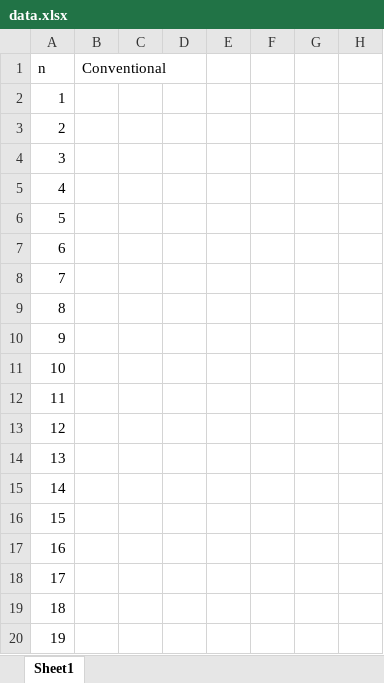
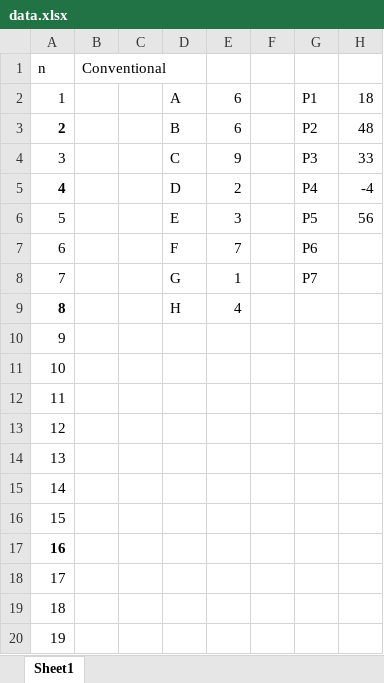
Before and after one commit to khalidtwl/Strassen-s-Algorithm, an Excel workbook: data.xlsx, sheet Sheet1, drawn as a sheet; only a part is shown; values as stored, in another font and other column widths than the file's, no borders; the diff covers the shown part only; the diff names each change by its address in the sheet, - before the commit and + after, or states it on an @@ line.

```diff
--- a/data.xlsx (sheet Sheet1)
+++ b/data.xlsx (sheet Sheet1)
-D2: (empty)
+D2: A
-E2:E3: (empty)
+E2:E3: 6
-G2: (empty)
+G2: P1
-H2: (empty)
+H2: 18
-A3 bold: off
+A3 bold: on
-D3: (empty)
+D3: B
-G3: (empty)
+G3: P2
-H3: (empty)
+H3: 48
-D4: (empty)
+D4: C
-E4: (empty)
+E4: 9
-G4: (empty)
+G4: P3
-H4: (empty)
+H4: 33
-A5 bold: off
+A5 bold: on
-D5: (empty)
+D5: D
-E5: (empty)
+E5: 2
-G5: (empty)
+G5: P4
-H5: (empty)
+H5: -4
-D6: (empty)
+D6: E
-E6: (empty)
+E6: 3
-G6: (empty)
+G6: P5
-H6: (empty)
+H6: 56
-D7: (empty)
+D7: F
-E7: (empty)
+E7: 7
-G7: (empty)
+G7: P6
-D8: (empty)
+D8: G
-E8: (empty)
+E8: 1
-G8: (empty)
+G8: P7
-A9 bold: off
+A9 bold: on
-D9: (empty)
+D9: H
-E9: (empty)
+E9: 4
-A17 bold: off
+A17 bold: on
```
Also changed, not shown: 5 added rows and cell formats elsewhere in this sheet, 3 other files.
